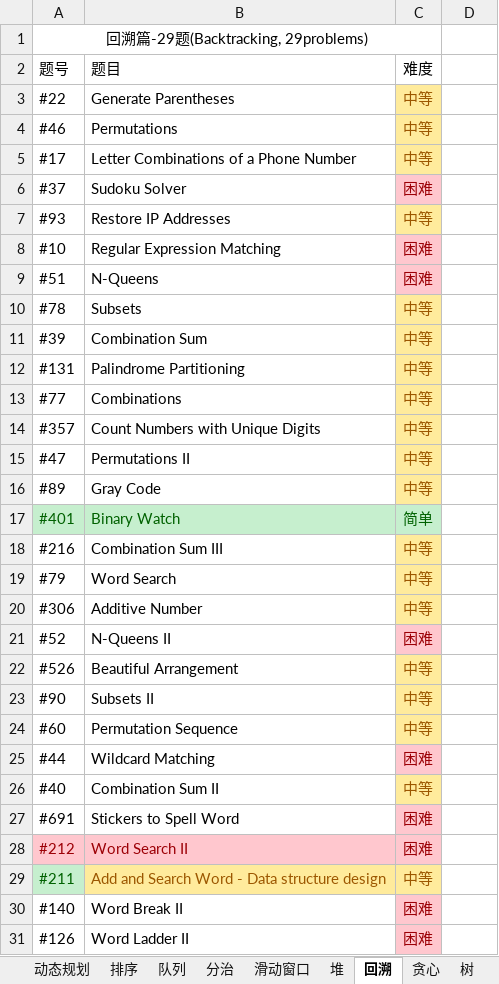
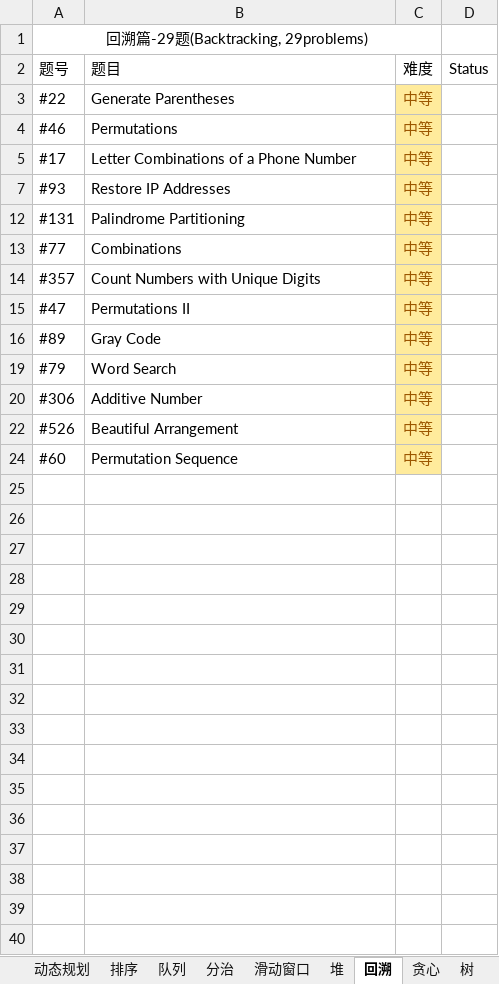
Before and after one commit to unwindfly/LeetCode, an Excel workbook: LeetCode 题目.xlsx, sheet 回溯, drawn as a sheet; values as stored, in another font and other column widths than the file's, no borders; charts and pictures not drawn; the diff names each change by its address in the sheet, - before the commit and + after, or states it on an @@ line.

```diff
--- a/LeetCode 题目.xlsx (sheet 回溯)
+++ b/LeetCode 题目.xlsx (sheet 回溯)
-D2: (empty)
+D2: Status
@@ row 6 hidden: #37 | Sudoku Solver | 困难 @@
@@ row 8 hidden: #10 | Regular Expression Matching | 困难 @@
@@ row 9 hidden: #51 | N-Queens | 困难 @@
-row 10: #78 | Subsets | 中等
-row 11: #39 | Combination Sum | 中等
-row 17: #401 | Binary Watch | 简单
-row 18: #216 | Combination Sum III | 中等
@@ row 21 hidden: #52 | N-Queens II | 困难 @@
-row 23: #90 | Subsets II | 中等
@@ row 25 hidden: #44 | Wildcard Matching | 困难 @@
-row 26: #40 | Combination Sum II | 中等
@@ row 27 hidden: #691 | Stickers to Spell Word | 困难 @@
-row 28: #212 | Word Search II | 困难
-row 29: #211 | Add and Search Word - Data structure design | 中等
@@ row 30 hidden: #140 | Word Break II | 困难 @@
@@ row 31 hidden: #126 | Word Ladder II | 困难 @@
```
Also changed, not shown: sheet 字符串, sheet 贪心, sheet 数组, sheet LeetCode 题目, hidden cells, charts or pictures, 6 other files.
